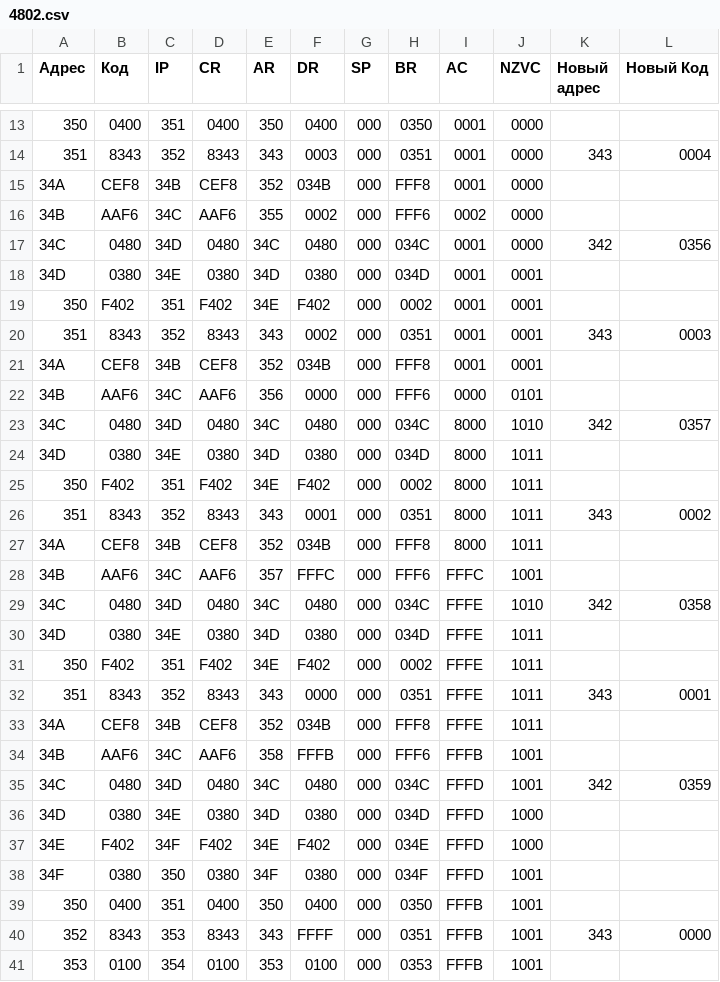
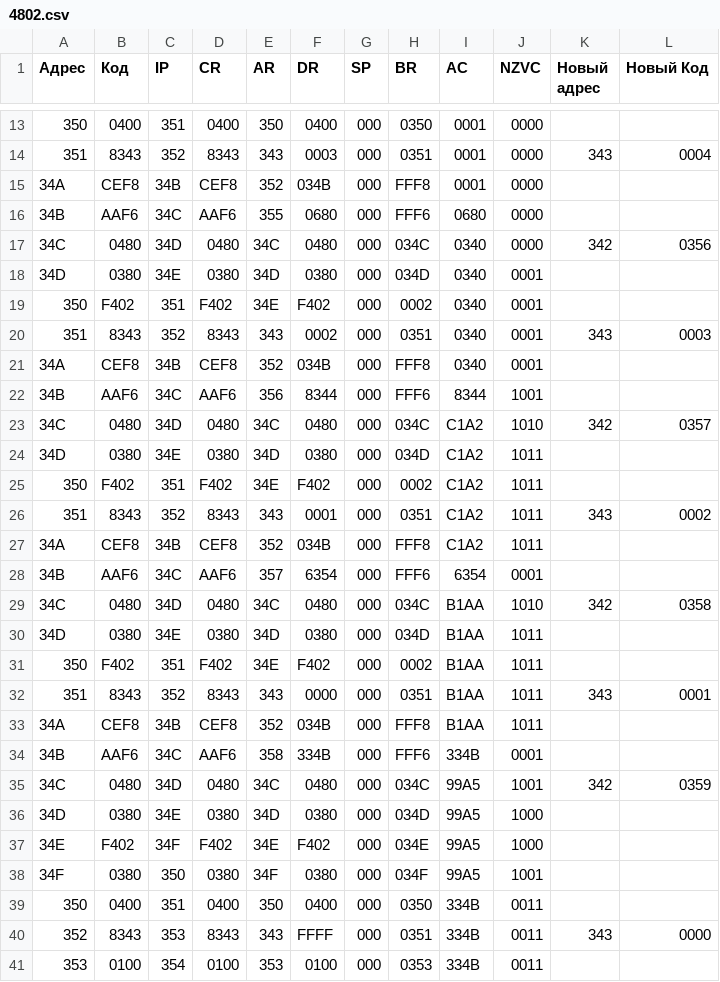
Before and after one commit to foryourselfand/computer_science_basics, a CSV file: tracing/csv/4802.csv, drawn as a sheet; only a part is shown, gaps mark what is left out.

Commit message:
some new tracing old deleted

```diff
--- a/tracing/csv/4802.csv
+++ b/tracing/csv/4802.csv
@@ -15,27 +15,27 @@
 34A,CEF8,34B,CEF8,352,034B,000,FFF8,0001,0000,   ,
-34B,AAF6,34C,AAF6,355,0002,000,FFF6,0002,0000,   ,
-34C,0480,34D,0480,34C,0480,000,034C,0001,0000,342,0356
-34D,0380,34E,0380,34D,0380,000,034D,0001,0001,   ,
-350,F402,351,F402,34E,F402,000,0002,0001,0001,   ,
-351,8343,352,8343,343,0002,000,0351,0001,0001,343,0003
-34A,CEF8,34B,CEF8,352,034B,000,FFF8,0001,0001,   ,
-34B,AAF6,34C,AAF6,356,0000,000,FFF6,0000,0101,   ,
-34C,0480,34D,0480,34C,0480,000,034C,8000,1010,342,0357
-34D,0380,34E,0380,34D,0380,000,034D,8000,1011,   ,
-350,F402,351,F402,34E,F402,000,0002,8000,1011,   ,
-351,8343,352,8343,343,0001,000,0351,8000,1011,343,0002
-34A,CEF8,34B,CEF8,352,034B,000,FFF8,8000,1011,   ,
-34B,AAF6,34C,AAF6,357,FFFC,000,FFF6,FFFC,1001,   ,
-34C,0480,34D,0480,34C,0480,000,034C,FFFE,1010,342,0358
-34D,0380,34E,0380,34D,0380,000,034D,FFFE,1011,   ,
-350,F402,351,F402,34E,F402,000,0002,FFFE,1011,   ,
-351,8343,352,8343,343,0000,000,0351,FFFE,1011,343,0001
-34A,CEF8,34B,CEF8,352,034B,000,FFF8,FFFE,1011,   ,
-34B,AAF6,34C,AAF6,358,FFFB,000,FFF6,FFFB,1001,   ,
-34C,0480,34D,0480,34C,0480,000,034C,FFFD,1001,342,0359
-34D,0380,34E,0380,34D,0380,000,034D,FFFD,1000,   ,
-34E,F402,34F,F402,34E,F402,000,034E,FFFD,1000,   ,
-34F,0380,350,0380,34F,0380,000,034F,FFFD,1001,   ,
-350,0400,351,0400,350,0400,000,0350,FFFB,1001,   ,
-352,8343,353,8343,343,FFFF,000,0351,FFFB,1001,343,0000
-353,0100,354,0100,353,0100,000,0353,FFFB,1001,   ,
+34B,AAF6,34C,AAF6,355,0680,000,FFF6,0680,0000,   ,
+34C,0480,34D,0480,34C,0480,000,034C,0340,0000,342,0356
+34D,0380,34E,0380,34D,0380,000,034D,0340,0001,   ,
+350,F402,351,F402,34E,F402,000,0002,0340,0001,   ,
+351,8343,352,8343,343,0002,000,0351,0340,0001,343,0003
+34A,CEF8,34B,CEF8,352,034B,000,FFF8,0340,0001,   ,
+34B,AAF6,34C,AAF6,356,8344,000,FFF6,8344,1001,   ,
+34C,0480,34D,0480,34C,0480,000,034C,C1A2,1010,342,0357
+34D,0380,34E,0380,34D,0380,000,034D,C1A2,1011,   ,
+350,F402,351,F402,34E,F402,000,0002,C1A2,1011,   ,
+351,8343,352,8343,343,0001,000,0351,C1A2,1011,343,0002
+34A,CEF8,34B,CEF8,352,034B,000,FFF8,C1A2,1011,   ,
+34B,AAF6,34C,AAF6,357,6354,000,FFF6,6354,0001,   ,
+34C,0480,34D,0480,34C,0480,000,034C,B1AA,1010,342,0358
+34D,0380,34E,0380,34D,0380,000,034D,B1AA,1011,   ,
+350,F402,351,F402,34E,F402,000,0002,B1AA,1011,   ,
+351,8343,352,8343,343,0000,000,0351,B1AA,1011,343,0001
+34A,CEF8,34B,CEF8,352,034B,000,FFF8,B1AA,1011,   ,
+34B,AAF6,34C,AAF6,358,334B,000,FFF6,334B,0001,   ,
+34C,0480,34D,0480,34C,0480,000,034C,99A5,1001,342,0359
+34D,0380,34E,0380,34D,0380,000,034D,99A5,1000,   ,
+34E,F402,34F,F402,34E,F402,000,034E,99A5,1000,   ,
+34F,0380,350,0380,34F,0380,000,034F,99A5,1001,   ,
+350,0400,351,0400,350,0400,000,0350,334B,0011,   ,
+352,8343,353,8343,343,FFFF,000,0351,334B,0011,343,0000
+353,0100,354,0100,353,0100,000,0353,334B,0011,   ,
```
Also changed, not shown: 56 other files.
